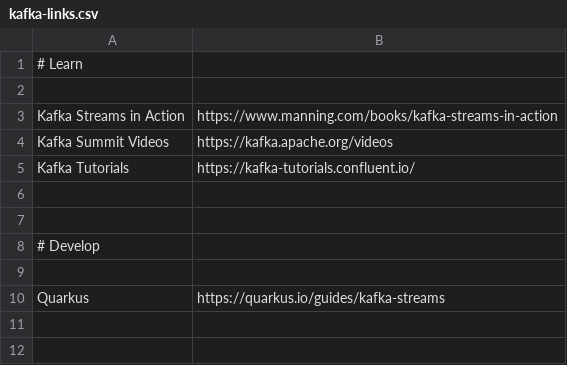
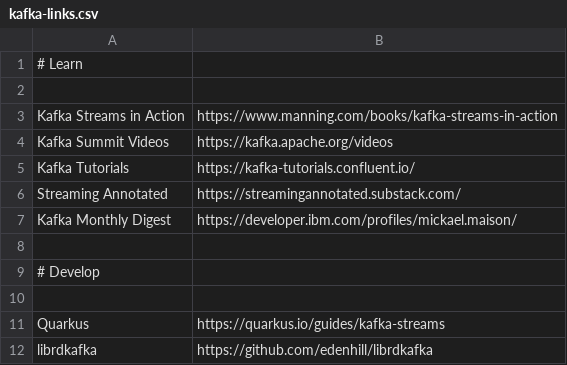
Before and after one commit to a-great-day-out-with/a-great-day-out-with.github.io, a CSV file: kafka-links.csv, drawn as a sheet; the diff names each change by its address in the sheet, - before the commit and + after, or states it on an @@ line.

Commit message:
More links

```diff
--- a/kafka-links.csv
+++ b/kafka-links.csv
-row 6: (empty)
+row 6: Streaming Annotated | https://streamingannotated.substack.com/
+row 7: Kafka Monthly Digest | https://developer.ibm.com/profiles/mickael.maison/
+row 12: librdkafka | https://github.com/edenhill/librdkafka
```
Also changed, not shown: 4 other files.
